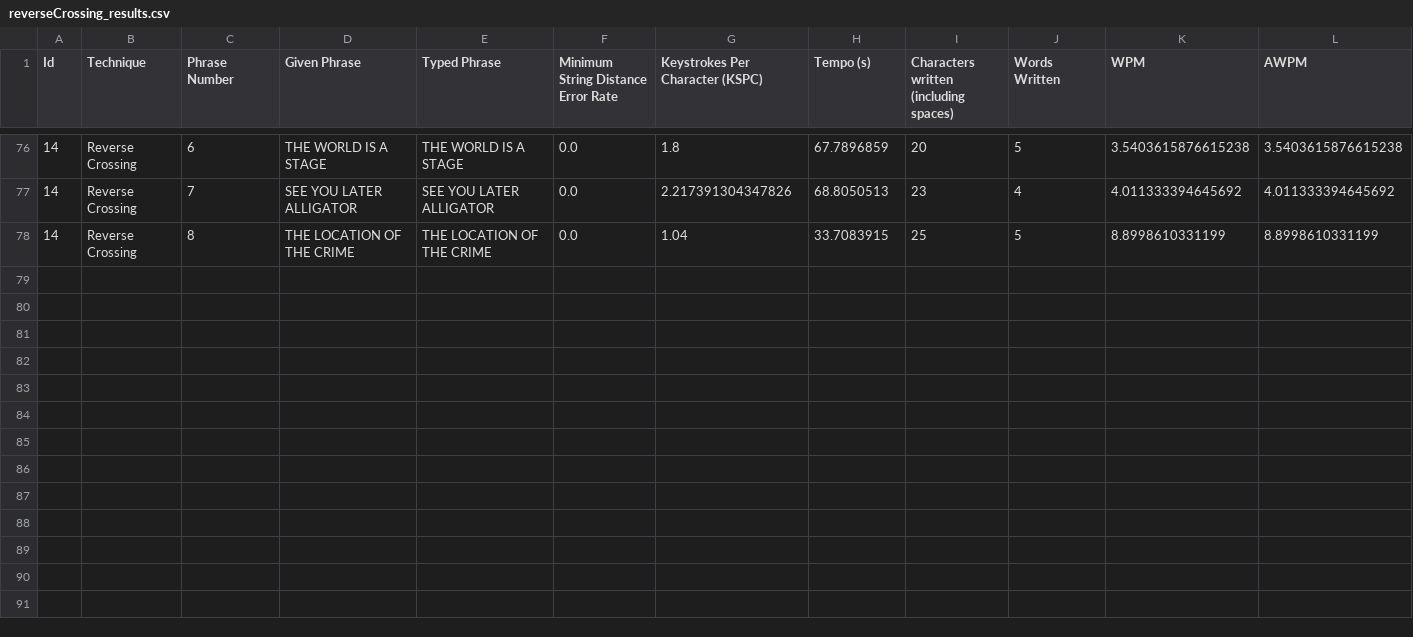
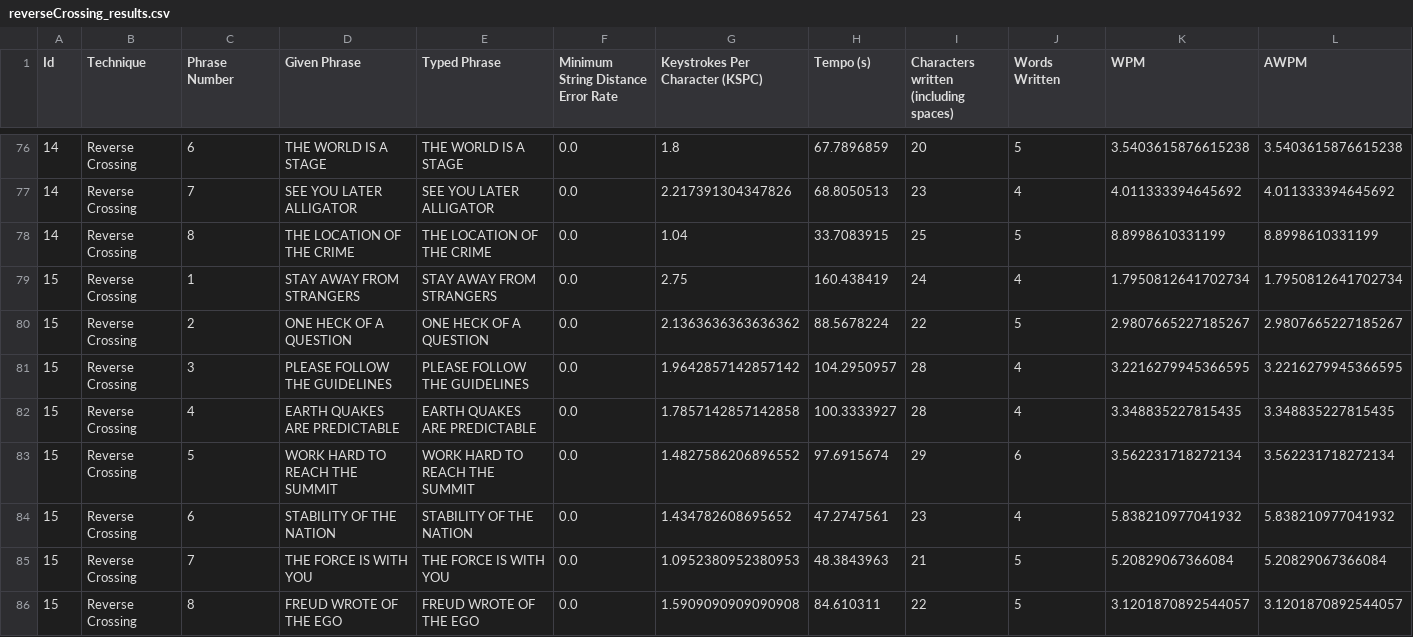
Before and after one commit to Franciscodc98/EyeTyping-2.0, a CSV file: src/main/resources/testResults/reverseCrossing_results.csv, drawn as a sheet; only a part is shown, gaps mark what is left out; rows hold the shown columns only; the diff names each change by its address in the sheet, - before the commit and + after, or states it on an @@ line.

```diff
--- a/src/main/resources/testResults/reverseCrossing_results.csv
+++ b/src/main/resources/testResults/reverseCrossing_results.csv
+row 79: 15 | Reverse Crossing | 1 | STAY AWAY FROM STRANGERS | STAY AWAY FROM STRANGERS | 0.0 | 2.75 | 160.438419 | 24 | 4 | 1.7950812641702734 | 1.7950812641702734
+row 80: 15 | Reverse Crossing | 2 | ONE HECK OF A QUESTION | ONE HECK OF A QUESTION | 0.0 | 2.1363636363636362 | 88.5678224 | 22 | 5 | 2.9807665227185267 | 2.9807665227185267
+row 81: 15 | Reverse Crossing | 3 | PLEASE FOLLOW THE GUIDELINES | PLEASE FOLLOW THE GUIDELINES | 0.0 | 1.9642857142857142 | 104.2950957 | 28 | 4 | 3.2216279945366595 | 3.2216279945366595
+row 82: 15 | Reverse Crossing | 4 | EARTH QUAKES ARE PREDICTABLE | EARTH QUAKES ARE PREDICTABLE | 0.0 | 1.7857142857142858 | 100.3333927 | 28 | 4 | 3.348835227815435 | 3.348835227815435
+row 83: 15 | Reverse Crossing | 5 | WORK HARD TO REACH THE SUMMIT | WORK HARD TO REACH THE SUMMIT | 0.0 | 1.4827586206896552 | 97.6915674 | 29 | 6 | 3.562231718272134 | 3.562231718272134
+row 84: 15 | Reverse Crossing | 6 | STABILITY OF THE NATION | STABILITY OF THE NATION | 0.0 | 1.434782608695652 | 47.2747561 | 23 | 4 | 5.838210977041932 | 5.838210977041932
+row 85: 15 | Reverse Crossing | 7 | THE FORCE IS WITH YOU | THE FORCE IS WITH YOU | 0.0 | 1.0952380952380953 | 48.3843963 | 21 | 5 | 5.20829067366084 | 5.20829067366084
+row 86: 15 | Reverse Crossing | 8 | FREUD WROTE OF THE EGO | FREUD WROTE OF THE EGO | 0.0 | 1.5909090909090908 | 84.610311 | 22 | 5 | 3.1201870892544057 | 3.1201870892544057
```
Also changed, not shown: 1 other file.
